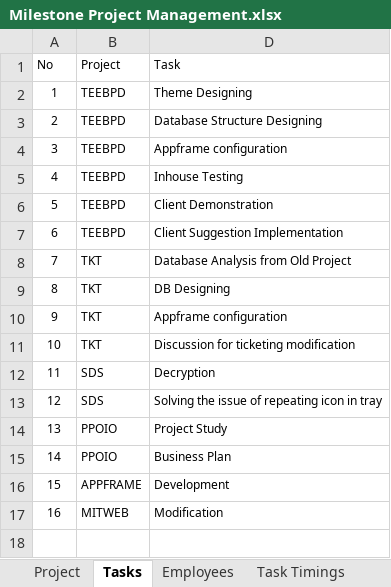
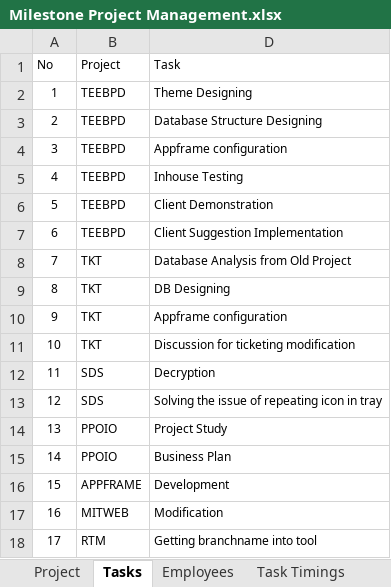
Before and after one commit to MilestoneInnovativeTechnologies/Project-Development, an Excel workbook: Milestone Project Management.xlsx, sheet Tasks, drawn as a sheet; values as stored, in another font and other column widths than the file's, no borders; table styles not drawn; the diff names each change by its address in the sheet, - before the commit and + after, or states it on an @@ line.

```diff
--- a/Milestone Project Management.xlsx (sheet Tasks)
+++ b/Milestone Project Management.xlsx (sheet Tasks)
+row 18: 17 | RTM | Getting branchname into tool
```
Also changed, not shown: sheet Employee Timing Report, sheet Task Timings, sheet Project Report, formulas that keep their value, hidden cells, charts or pictures.
